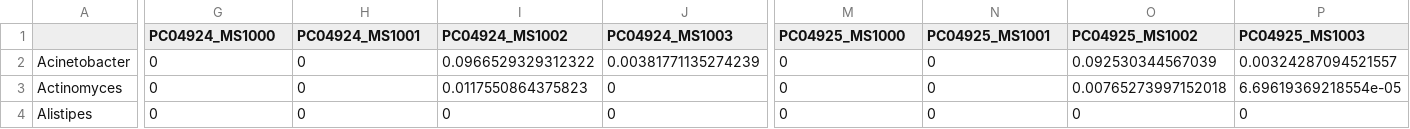
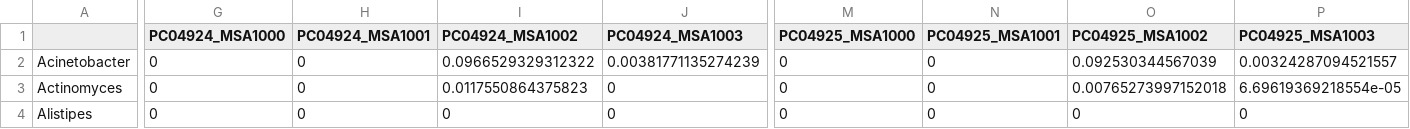
Before and after one commit to CCBR/fork_testv2, a CSV file: qiime2_mb/fecal/genus_otuabund_seq_q2_obsVSexp.csv, drawn as a sheet; only a part is shown, gaps mark what is left out; the diff covers the shown part only; the diff names each change by its address in the sheet, - before the commit and + after, or states it on an @@ line.

```diff
--- a/qiime2_mb/fecal/genus_otuabund_seq_q2_obsVSexp.csv
+++ b/qiime2_mb/fecal/genus_otuabund_seq_q2_obsVSexp.csv
-G1: PC04924_MS1000
+G1: PC04924_MSA1000
-H1: PC04924_MS1001
+H1: PC04924_MSA1001
-I1: PC04924_MS1002
+I1: PC04924_MSA1002
-J1: PC04924_MS1003
+J1: PC04924_MSA1003
-M1: PC04925_MS1000
+M1: PC04925_MSA1000
-N1: PC04925_MS1001
+N1: PC04925_MSA1001
-O1: PC04925_MS1002
+O1: PC04925_MSA1002
-P1: PC04925_MS1003
+P1: PC04925_MSA1003
```
Also changed, not shown: 5 edited cells elsewhere in this file, qiime2_mb/fecal/genus_otuabund_seq_neph_obsVSexp.csv, qiime2_mb/fecal/genus_otuabund_seq_neph_obsVexp_tab.csv, 9 other files.
